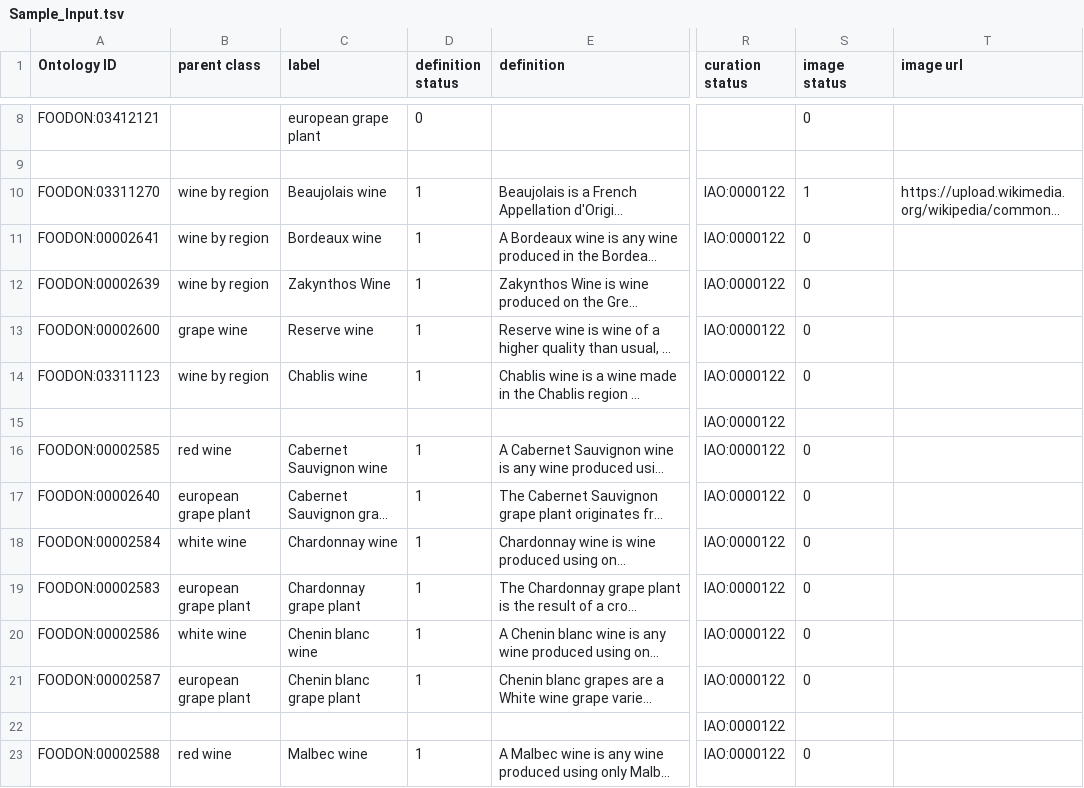
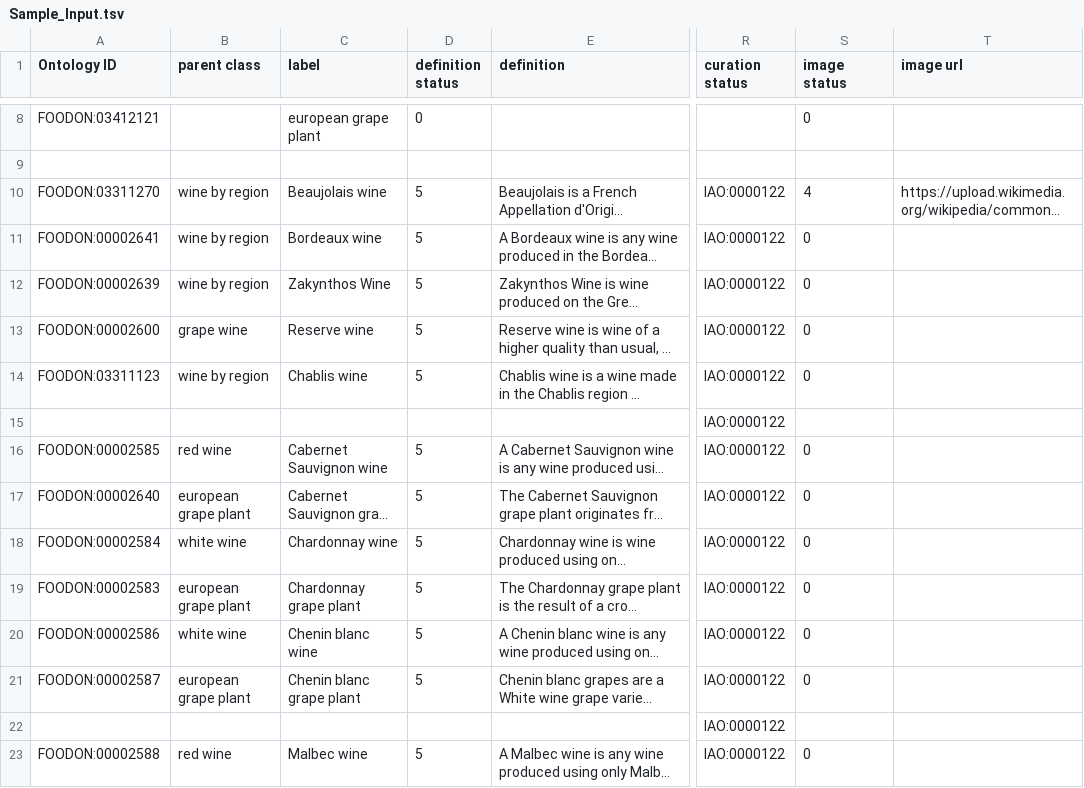
Before and after one commit to FoodOntology/foodon-wikipedia, a TSV file: Sample_Input.tsv, drawn as a sheet; only a part is shown, gaps mark what is left out; long unchanged cells end in …; the diff covers the shown part only; the diff names each change by its address in the sheet, - before the commit and + after, or states it on an @@ line.

Commit message:
Sample File Updated with status

```diff
--- a/Sample_Input.tsv
+++ b/Sample_Input.tsv
-D10:D14 (definition status): 1
+D10:D14 (definition status): 5
-S10 (image status): 1
+S10 (image status): 4
-D16:D21 (definition status): 1
+D16:D21 (definition status): 5
-D23 (definition status): 1
+D23 (definition status): 5
```
Also changed, not shown: 67 edited cells elsewhere in this file.
